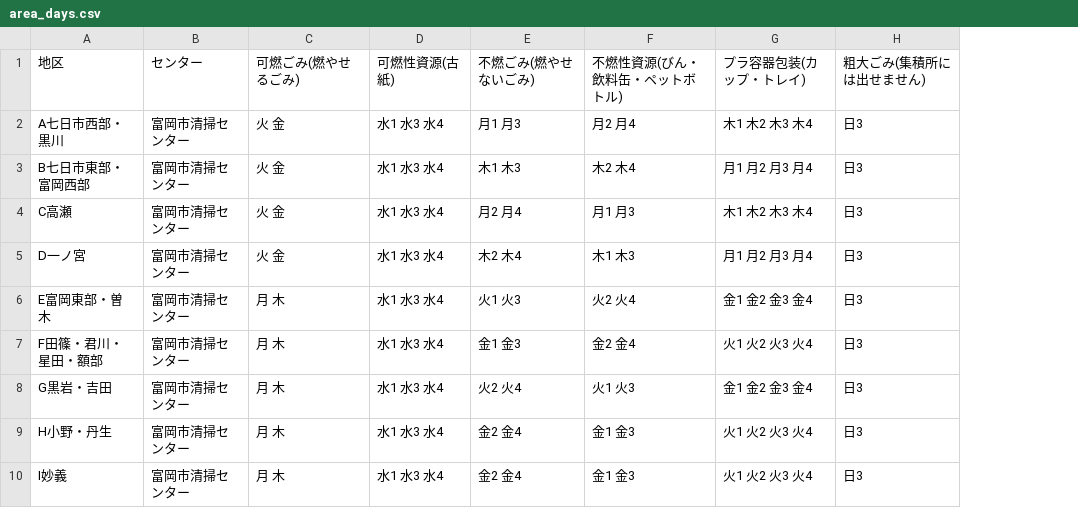
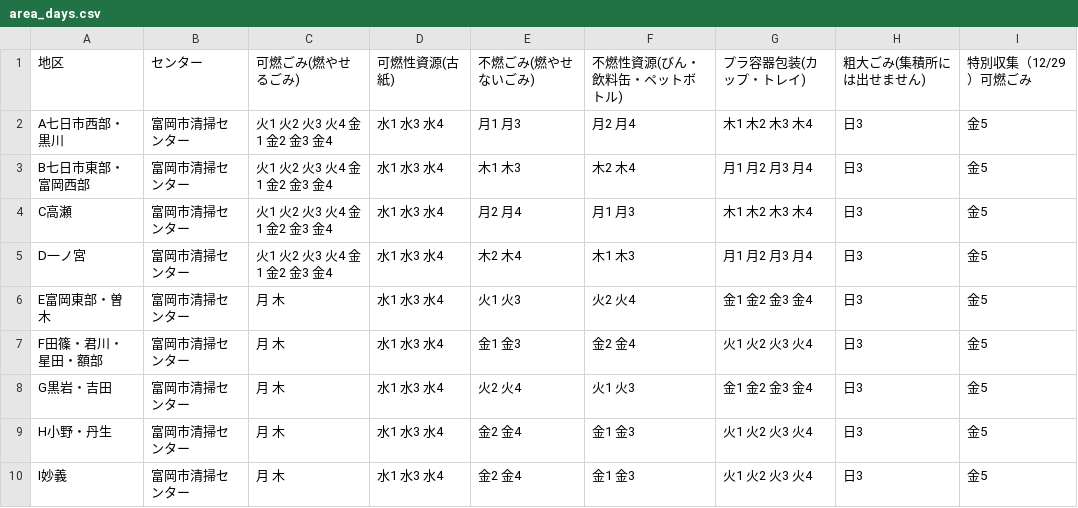
Before and after one commit to tomiokacity/5374, a CSV file: data/area_days.csv, drawn as a sheet; the diff names each change by its address in the sheet, - before the commit and + after, or states it on an @@ line.

Commit message:
Update area_days.csv

```diff
--- a/data/area_days.csv
+++ b/data/area_days.csv
+column I, rows 1-10: 特別収集（12/29）可燃ごみ | 金5 | 金5 | 金5 | 金5 | 金5 | 金5 | 金5 | 金5 | 金5
-C2:C5: 火 金
+C2:C5: 火1 火2 火3 火4 金1 金2 金3 金4
```
